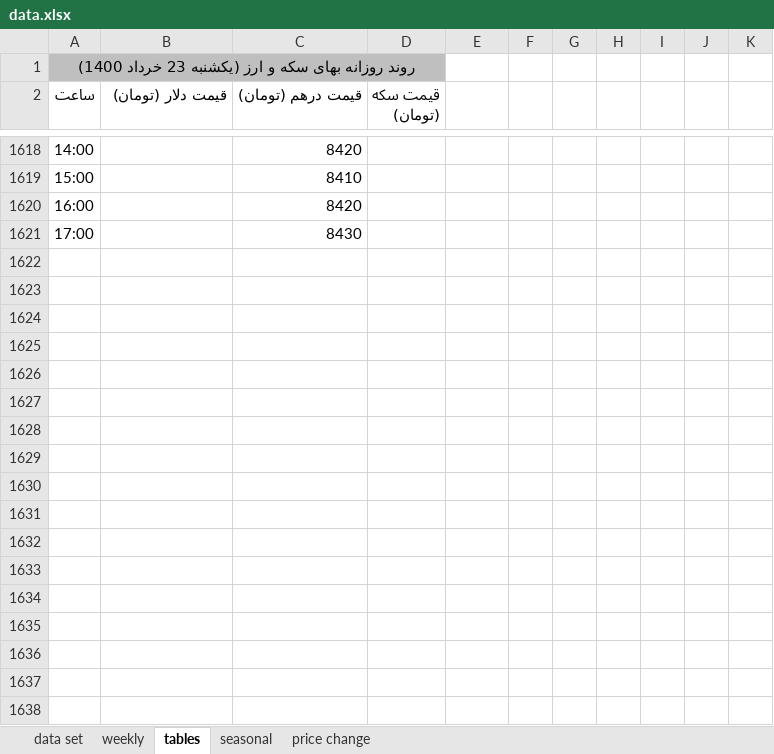
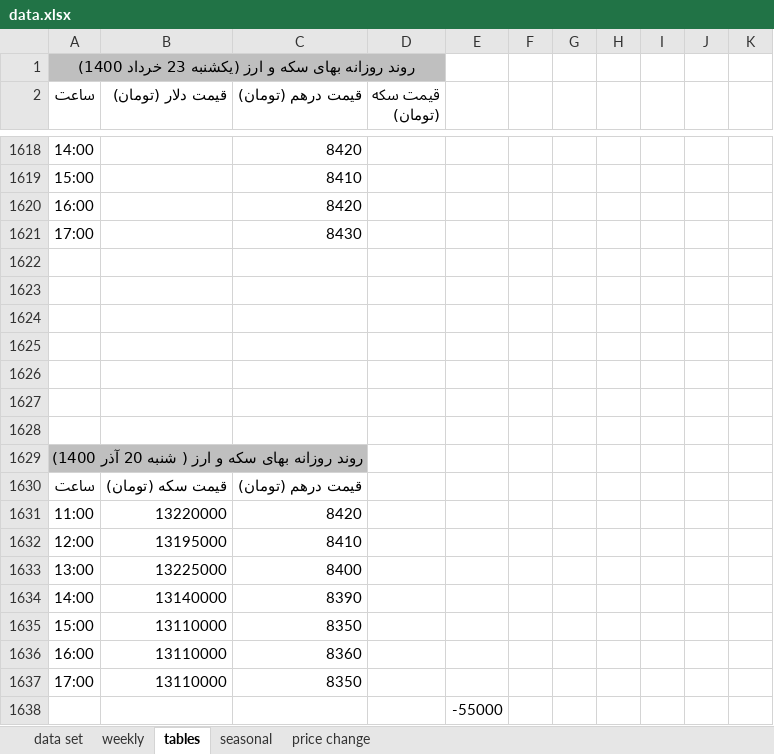
Before and after one commit to moeinmir/dendataset, an Excel workbook: data.xlsx, sheet tables, drawn as a sheet; only a part is shown, gaps mark what is left out; values as stored, in another font and other column widths than the file's, no borders; the diff names each change by its address in the sheet, - before the commit and + after, or states it on an @@ line.

```diff
--- a/data.xlsx (sheet tables)
+++ b/data.xlsx (sheet tables)
+row 1622: (empty)
+row 1623: (empty)
+row 1624: (empty)
+row 1625: (empty)
+row 1626: (empty)
+row 1627: (empty)
+row 1628: (empty)
+row 1629: روند روزانه بهای سکه و ارز ( شنبه 20 آذر 1400)
+row 1630: ساعت | قیمت سکه (تومان) | قیمت درهم (تومان)
+row 1631: 11:00 | 13220000 | 8420
+row 1632: 12:00 | 13195000 | 8410
+row 1633: 13:00 | 13225000 | 8400
+row 1634: 14:00 | 13140000 | 8390
+row 1635: 15:00 | 13110000 | 8350
+row 1636: 16:00 | 13110000 | 8360
+row 1637: 17:00 | 13110000 | 8350
+row 1638:  |  |  |  | -55000
```
Also changed, not shown: sheet data set, sheet price change, charts or pictures, format.xlsx.
